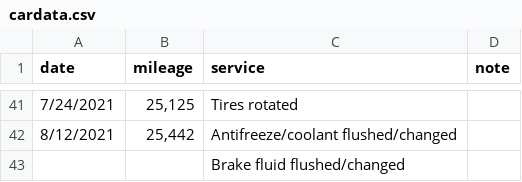
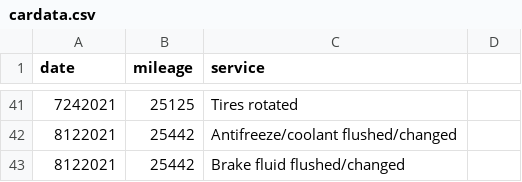
Before and after one commit to Kakashi-sensei/carmaintenance, a CSV file: cardata.csv, drawn as a sheet; only a part is shown, gaps mark what is left out; the diff covers the shown part only.

Commit message:
new data

```diff
--- a/cardata.csv
+++ b/cardata.csv
@@ -1 +1 @@
-date,mileage,service,note
+date,mileage,service,
@@ -41,3 +41,3 @@ date,mileage,service,note
-7/24/2021,"25,125",Tires rotated,
-8/12/2021,"25,442",Antifreeze/coolant flushed/changed,
-,,Brake fluid flushed/changed,
+7242021,25125,Tires rotated,
+8122021,25442,Antifreeze/coolant flushed/changed,
+8122021,25442,Brake fluid flushed/changed,
```
Also changed, not shown: 29 added rows, 29 removed rows and 19 edited cells elsewhere in this file.
